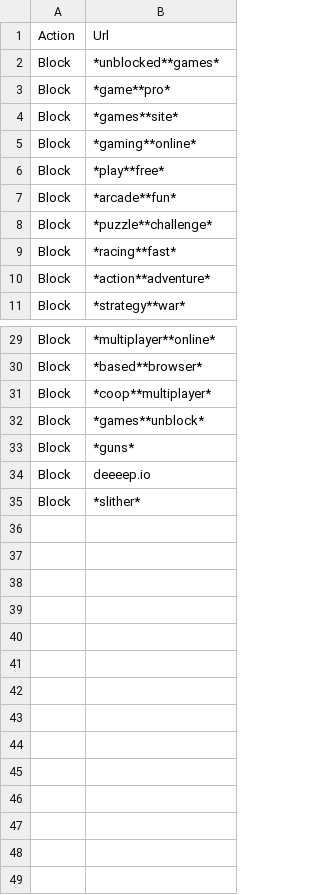
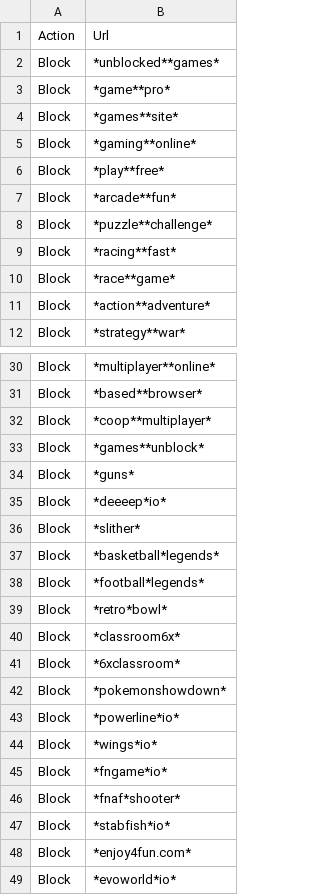
Before and after one commit to Bluefrog922/block-csv, a CSV file: BlockCSV.csv, drawn as a sheet; only a part is shown, gaps mark what is left out.

Commit message:
Add 13 more

```diff
--- a/BlockCSV.csv
+++ b/BlockCSV.csv
@@ -9,2 +9,3 @@ Block,*puzzle**challenge*
 Block,*racing**fast*
+Block,*race**game*
 Block,*action**adventure*
@@ -33,3 +34,16 @@ Block,*games**unblock*
 Block,*guns*
-Block,deeeep.io
+Block,*deeeep*io*
 Block,*slither*
+Block,*basketball*legends*
+Block,*football*legends*
+Block,*retro*bowl*
+Block,*classroom6x*
+Block,*6xclassroom*
+Block,*pokemonshowdown*
+Block,*powerline*io*
+Block,*wings*io*
+Block,*fngame*io*
+Block,*fnaf*shooter*
+Block,*stabfish*io*
+Block,*enjoy4fun.com*
+Block,*evoworld*io*
```
